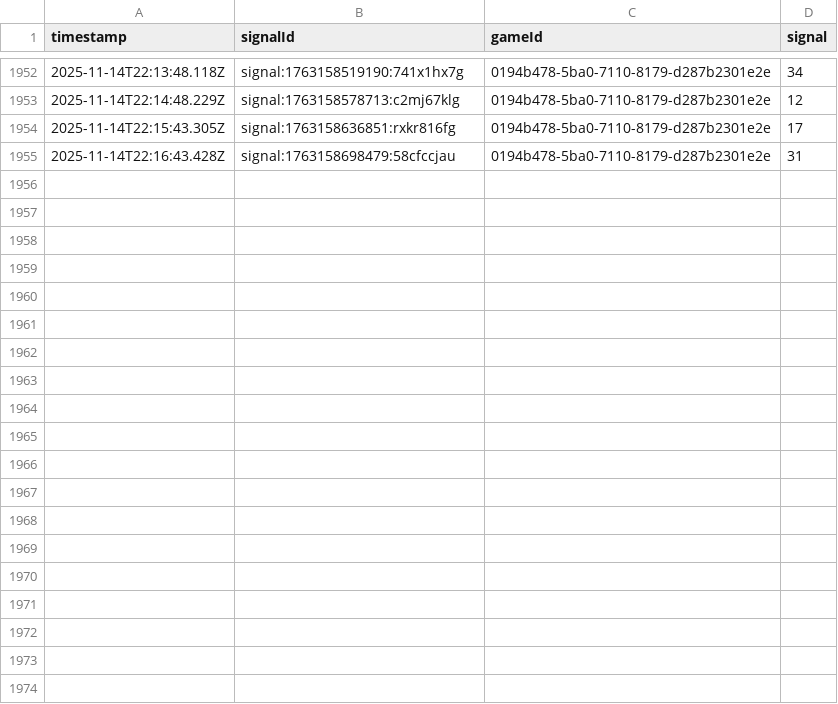
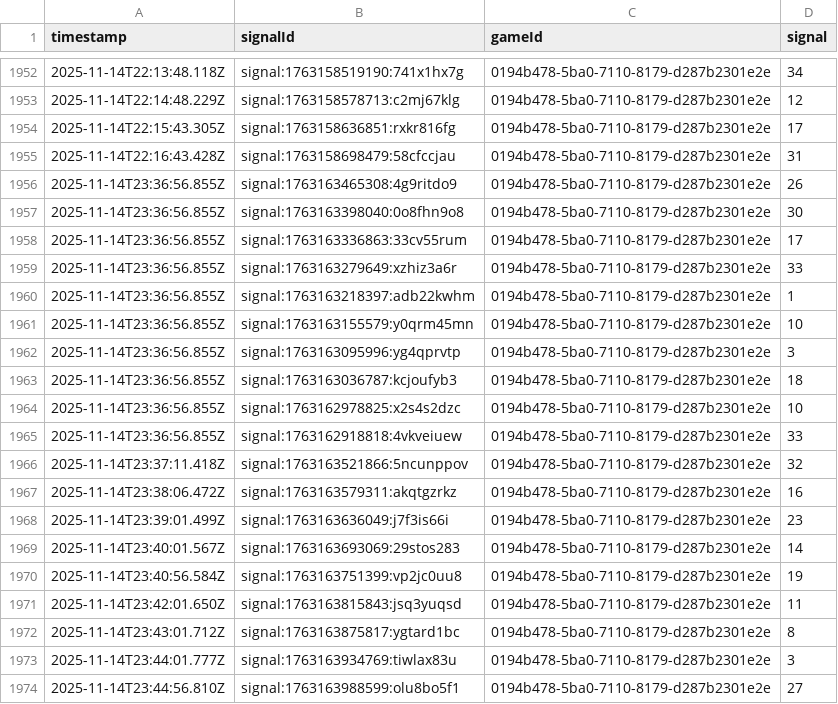
Before and after one commit to programadorFB/roleta3, a CSV file: api_data_xxxtreme.csv, drawn as a sheet; only a part is shown, gaps mark what is left out; the diff covers the shown part only.

```diff
--- a/api_data_xxxtreme.csv
+++ b/api_data_xxxtreme.csv
@@ -1955 +1955,20 @@ timestamp,signalId,gameId,signal
 2025-11-14T22:16:43.428Z,signal:1763158698479:58cfccjau,0194b478-5ba0-7110-8179-d287b2301e2e,31
+2025-11-14T23:36:56.855Z,signal:1763163465308:4g9ritdo9,0194b478-5ba0-7110-8179-d287b2301e2e,26
+2025-11-14T23:36:56.855Z,signal:1763163398040:0o8fhn9o8,0194b478-5ba0-7110-8179-d287b2301e2e,30
+2025-11-14T23:36:56.855Z,signal:1763163336863:33cv55rum,0194b478-5ba0-7110-8179-d287b2301e2e,17
+2025-11-14T23:36:56.855Z,signal:1763163279649:xzhiz3a6r,0194b478-5ba0-7110-8179-d287b2301e2e,33
+2025-11-14T23:36:56.855Z,signal:1763163218397:adb22kwhm,0194b478-5ba0-7110-8179-d287b2301e2e,1
+2025-11-14T23:36:56.855Z,signal:1763163155579:y0qrm45mn,0194b478-5ba0-7110-8179-d287b2301e2e,10
+2025-11-14T23:36:56.855Z,signal:1763163095996:yg4qprvtp,0194b478-5ba0-7110-8179-d287b2301e2e,3
+2025-11-14T23:36:56.855Z,signal:1763163036787:kcjoufyb3,0194b478-5ba0-7110-8179-d287b2301e2e,18
+2025-11-14T23:36:56.855Z,signal:1763162978825:x2s4s2dzc,0194b478-5ba0-7110-8179-d287b2301e2e,10
+2025-11-14T23:36:56.855Z,signal:1763162918818:4vkveiuew,0194b478-5ba0-7110-8179-d287b2301e2e,33
+2025-11-14T23:37:11.418Z,signal:1763163521866:5ncunppov,0194b478-5ba0-7110-8179-d287b2301e2e,32
+2025-11-14T23:38:06.472Z,signal:1763163579311:akqtgzrkz,0194b478-5ba0-7110-8179-d287b2301e2e,16
+2025-11-14T23:39:01.499Z,signal:1763163636049:j7f3is66i,0194b478-5ba0-7110-8179-d287b2301e2e,23
+2025-11-14T23:40:01.567Z,signal:1763163693069:29stos283,0194b478-5ba0-7110-8179-d287b2301e2e,14
+2025-11-14T23:40:56.584Z,signal:1763163751399:vp2jc0uu8,0194b478-5ba0-7110-8179-d287b2301e2e,19
+2025-11-14T23:42:01.650Z,signal:1763163815843:jsq3yuqsd,0194b478-5ba0-7110-8179-d287b2301e2e,11
+2025-11-14T23:43:01.712Z,signal:1763163875817:ygtard1bc,0194b478-5ba0-7110-8179-d287b2301e2e,8
+2025-11-14T23:44:01.777Z,signal:1763163934769:tiwlax83u,0194b478-5ba0-7110-8179-d287b2301e2e,3
+2025-11-14T23:44:56.810Z,signal:1763163988599:olu8bo5f1,0194b478-5ba0-7110-8179-d287b2301e2e,27
```
Also changed, not shown: 26 added rows elsewhere in this file, api_data_brasileira.csv, api_data_immersive.csv, 4 other files.
